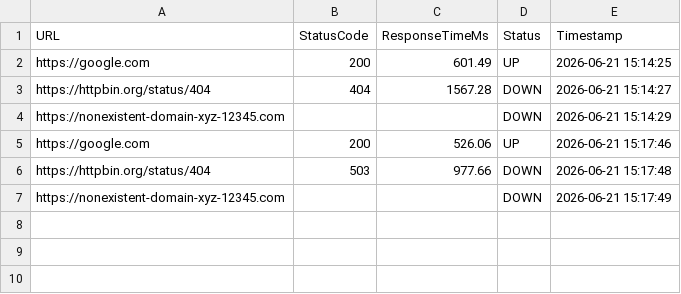
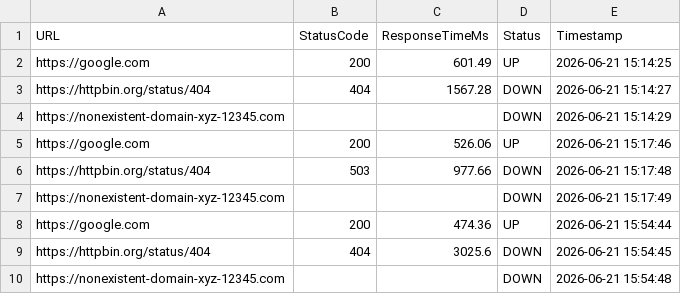
Before and after one commit to Ivan10588/Lesson_60, a CSV file: availability_log.csv, drawn as a sheet.

```diff
--- a/availability_log.csv
+++ b/availability_log.csv
@@ -7 +7,4 @@ https://httpbin.org/status/404,503,977.66,DOWN,2026-06-21 15:17:48
 https://nonexistent-domain-xyz-12345.com,,,DOWN,2026-06-21 15:17:49
+https://google.com,200,474.36,UP,2026-06-21 15:54:44
+https://httpbin.org/status/404,404,3025.6,DOWN,2026-06-21 15:54:45
+https://nonexistent-domain-xyz-12345.com,,,DOWN,2026-06-21 15:54:48
```
Also changed, not shown: 2 other files.
